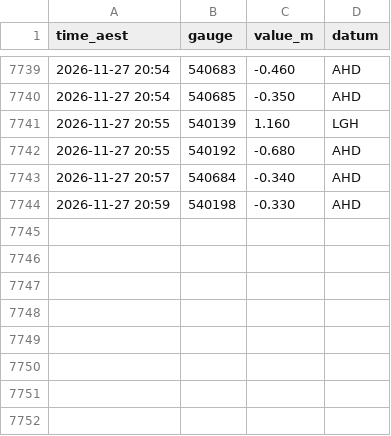
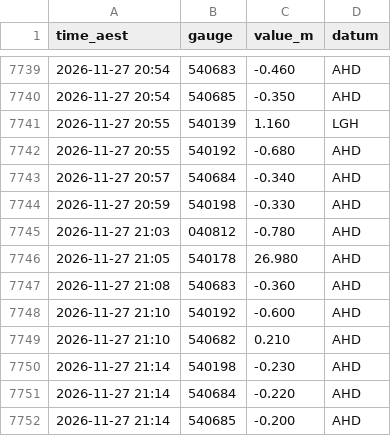
Before and after one commit to RowanP4069/Brisbane-River-tides, a CSV file: bom/2026-11.csv, drawn as a sheet; only a part is shown, gaps mark what is left out; the diff names each change by its address in the sheet, - before the commit and + after, or states it on an @@ line.

Commit message:
Collect BoM + Bar 2026-11-27 21:32 AEST (OptiPlex)

```diff
--- a/bom/2026-11.csv
+++ b/bom/2026-11.csv
+row 7745: 2026-11-27 21:03 | 040812 | -0.780 | AHD
+row 7746: 2026-11-27 21:05 | 540178 | 26.980 | AHD
+row 7747: 2026-11-27 21:08 | 540683 | -0.360 | AHD
+row 7748: 2026-11-27 21:10 | 540192 | -0.600 | AHD
+row 7749: 2026-11-27 21:10 | 540682 | 0.210 | AHD
+row 7750: 2026-11-27 21:14 | 540198 | -0.230 | AHD
+row 7751: 2026-11-27 21:14 | 540684 | -0.220 | AHD
+row 7752: 2026-11-27 21:14 | 540685 | -0.200 | AHD
```
Also changed, not shown: 1 other file.
